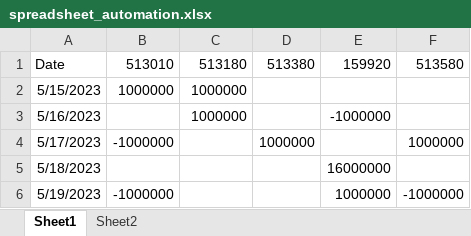
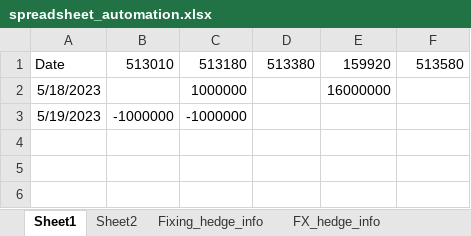
Before and after one commit to MageYes/spreadsheet_automation, an Excel workbook: spreadsheet_automation.xlsx, sheet Sheet1, drawn as a sheet; values as stored, in another font and other column widths than the file's, no borders; removed rows and columns are numbered as before the commit, all else as after; the diff names each change by its address in the sheet, - before the commit and + after, or states it on an @@ line.

```diff
--- a/spreadsheet_automation.xlsx (sheet Sheet1)
+++ b/spreadsheet_automation.xlsx (sheet Sheet1)
+sheet tab: Fixing_hedge_info
+sheet tab: FX_hedge_info
-row 2: 5/15/2023 | 1000000 | 1000000
-row 3: 5/16/2023 |  | 1000000 |  | -1000000
-row 4: 5/17/2023 | -1000000 |  | 1000000 |  | 1000000
-C2: (empty)
+C2: 1000000
-C3: (empty)
+C3: -1000000
-E3: 1000000
+E3: (empty)
-F3: -1000000
+F3: (empty)
```
Also changed, not shown: sheet Sheet2, 3 other files.
